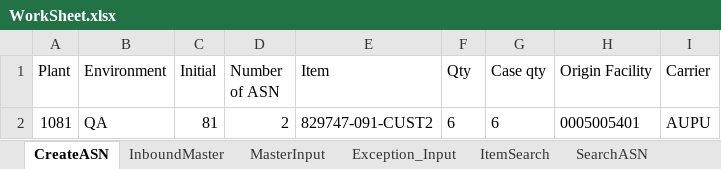
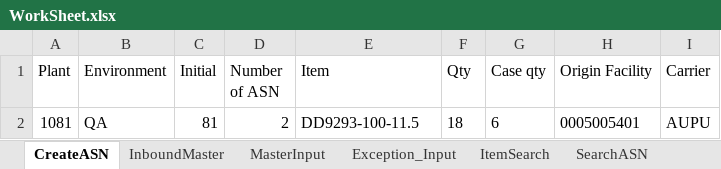
Before and after one commit to Vino0585/Nike, an Excel workbook: J30/Input_files/WorkSheet.xlsx, sheet CreateASN, drawn as a sheet; values as stored, in another font and other column widths than the file's, no borders; the diff names each change by its address in the sheet, - before the commit and + after, or states it on an @@ line.

```diff
--- a/J30/Input_files/WorkSheet.xlsx (sheet CreateASN)
+++ b/J30/Input_files/WorkSheet.xlsx (sheet CreateASN)
-E2 (Item): 829747-091-CUST2
+E2 (Item): DD9293-100-11.5
-F2 (Qty): 6
+F2 (Qty): 18
```
Also changed, not shown: sheet MasterInput, sheet InboundMaster, J30/Input_files/Outbound_Worksheet.xlsx, J30/Output_files/ASN_Creation_Report.xlsx, 16 other files.
